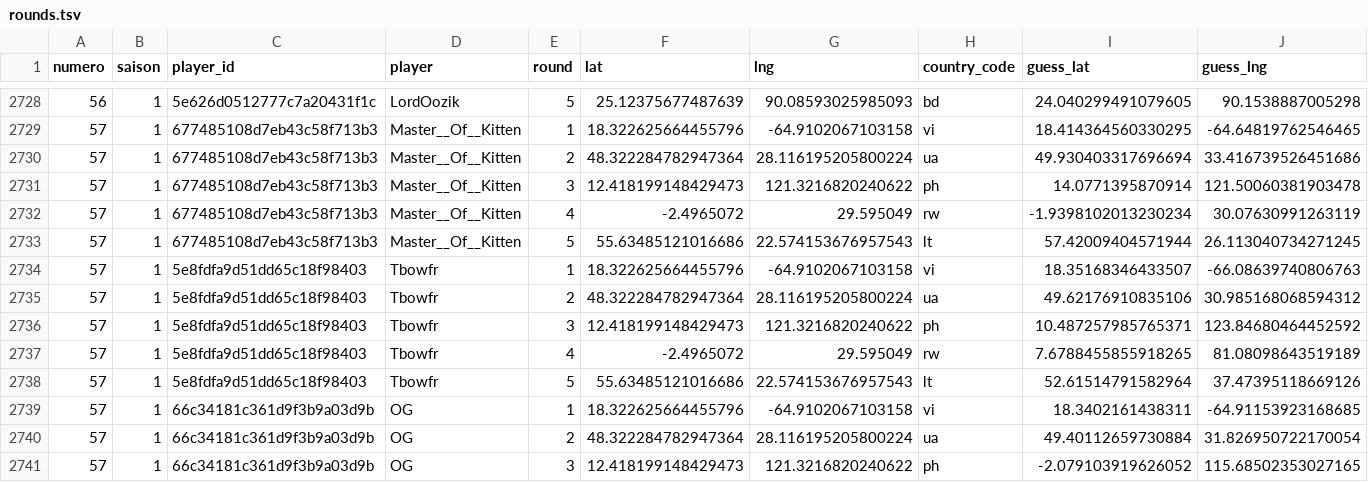
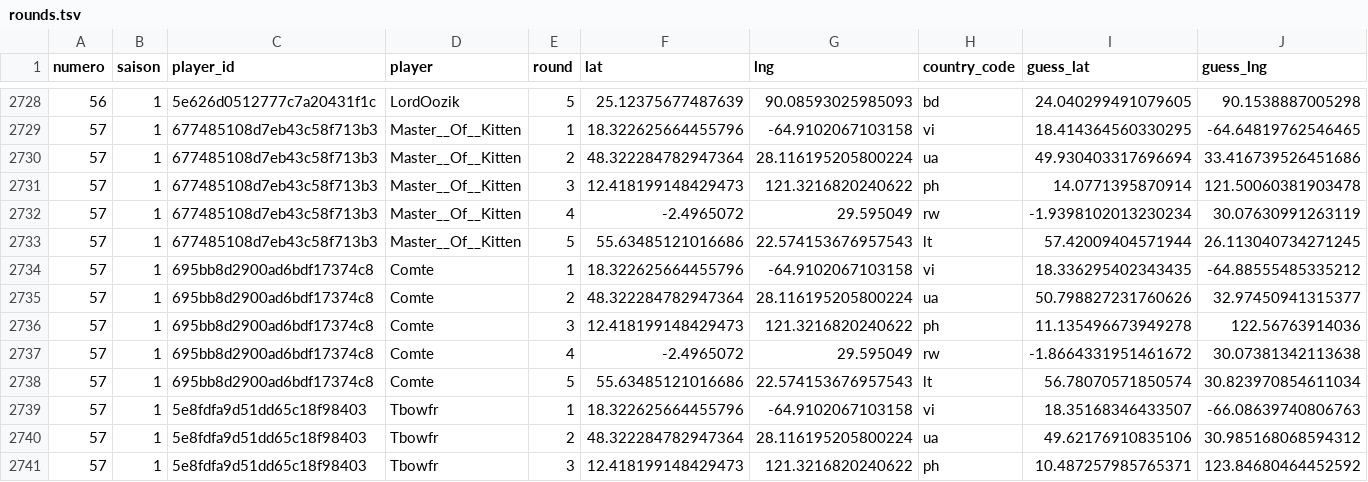
Before and after one commit to ComteUnderscoreL/geostats, a TSV file: data/rounds.tsv, drawn as a sheet; only a part is shown, gaps mark what is left out; the shorter side is filled out with more unchanged rows; rows hold the shown columns only; the diff names each change by its address in the sheet, - before the commit and + after, or states it on an @@ line.

```diff
--- a/data/rounds.tsv
+++ b/data/rounds.tsv
+row 2734: 57 | 1 | 695bb8d2900ad6bdf17374c8 | Comte | 1 | 18.322625664455796 | -64.9102067103158 | vi | 18.336295402343435 | -64.88555485335212
+row 2735: 57 | 1 | 695bb8d2900ad6bdf17374c8 | Comte | 2 | 48.322284782947364 | 28.116195205800224 | ua | 50.798827231760626 | 32.97450941315377
+row 2736: 57 | 1 | 695bb8d2900ad6bdf17374c8 | Comte | 3 | 12.418199148429473 | 121.3216820240622 | ph | 11.135496673949278 | 122.56763914036
+row 2737: 57 | 1 | 695bb8d2900ad6bdf17374c8 | Comte | 4 | -2.4965072 | 29.595049 | rw | -1.8664331951461672 | 30.07381342113638
+row 2738: 57 | 1 | 695bb8d2900ad6bdf17374c8 | Comte | 5 | 55.63485121016686 | 22.574153676957543 | lt | 56.78070571850574 | 30.823970854611034
```
Also changed, not shown: data/totals.tsv.
